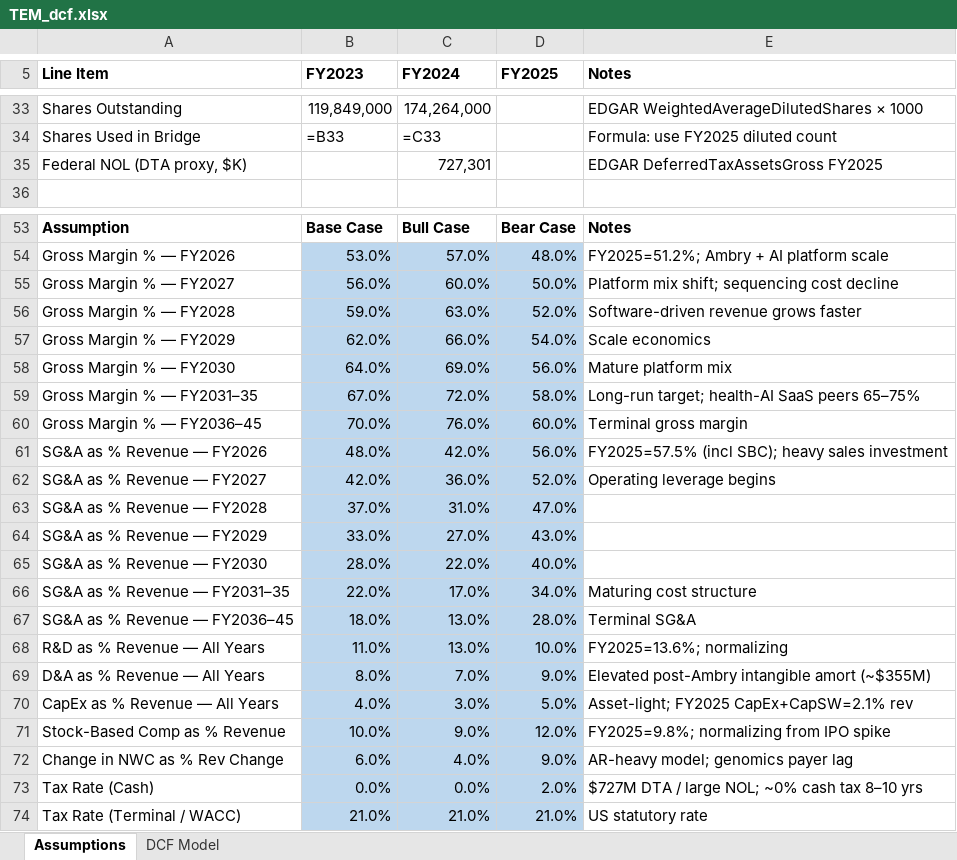
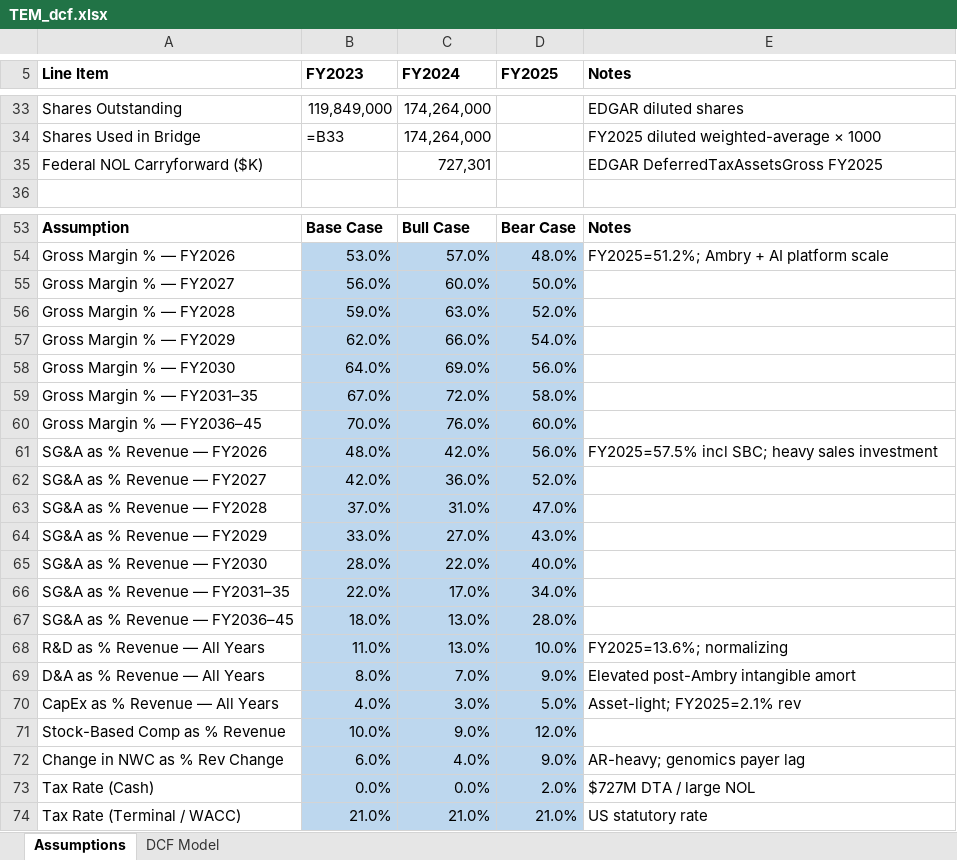
Before and after one commit to marklangston3-glitch/Modelingagent1, an Excel workbook: TEM_dcf.xlsx, sheet Assumptions, drawn as a sheet; only a part is shown, gaps mark what is left out; values as stored, in another font and other column widths than the file's, no borders; formulas without a stored value are shown as written; the diff covers the shown part only; the diff names each change by its address in the sheet, - before the commit and + after, or states it on an @@ line.

```diff
--- a/TEM_dcf.xlsx (sheet Assumptions)
+++ b/TEM_dcf.xlsx (sheet Assumptions)
-E33 (Notes): EDGAR WeightedAverageDilutedShares × 1000
+E33 (Notes): EDGAR diluted shares
-C34 (FY2024): =C33
+C34 (FY2024): 174,264,000
-E34 (Notes): Formula: use FY2025 diluted count
+E34 (Notes): FY2025 diluted weighted-average × 1000
-A35 (Line Item): Federal NOL (DTA proxy, $K)
+A35 (Line Item): Federal NOL Carryforward ($K)
-E55 (Notes): Platform mix shift; sequencing cost decline
+E55 (Notes): (empty)
-E56 (Notes): Software-driven revenue grows faster
+E56 (Notes): (empty)
-E57 (Notes): Scale economics
+E57 (Notes): (empty)
-E58 (Notes): Mature platform mix
+E58 (Notes): (empty)
-E59 (Notes): Long-run target; health-AI SaaS peers 65–75%
+E59 (Notes): (empty)
-E60 (Notes): Terminal gross margin
+E60 (Notes): (empty)
-E61 (Notes): FY2025=57.5% (incl SBC); heavy sales…
+E61 (Notes): FY2025=57.5% incl SBC; heavy sales…
-E62 (Notes): Operating leverage begins
+E62 (Notes): (empty)
-E66 (Notes): Maturing cost structure
+E66 (Notes): (empty)
-E67 (Notes): Terminal SG&A
+E67 (Notes): (empty)
-E69 (Notes): Elevated post-Ambry intangible amort (~$355M)
+E69 (Notes): Elevated post-Ambry intangible amort
-E70 (Notes): Asset-light; FY2025 CapEx+CapSW=2.1% rev
+E70 (Notes): Asset-light; FY2025=2.1% rev
-E71 (Notes): FY2025=9.8%; normalizing from IPO spike
+E71 (Notes): (empty)
-E72 (Notes): AR-heavy model; genomics payer lag
+E72 (Notes): AR-heavy; genomics payer lag
-E73 (Notes): $727M DTA / large NOL; ~0% cash tax 8–10 yrs
+E73 (Notes): $727M DTA / large NOL
```
Also changed, not shown: 1 added row, 1 removed row and 59 edited cells elsewhere in this sheet, sheet DCF Model, 5 other files.
